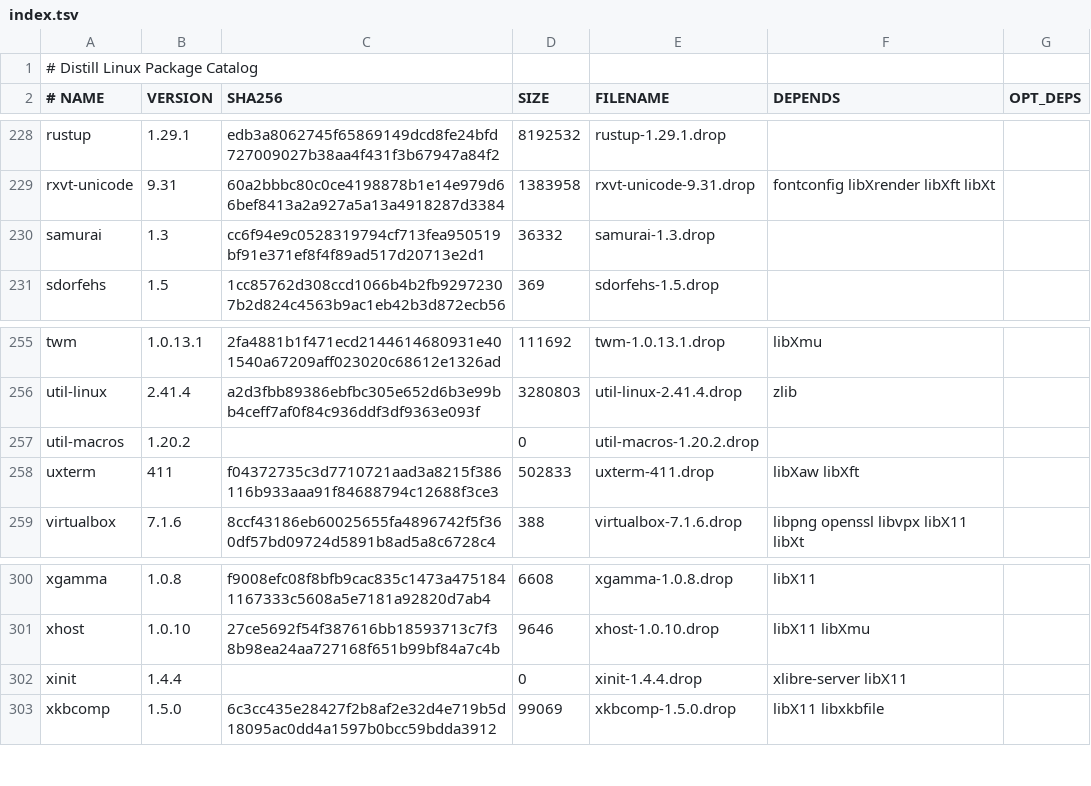
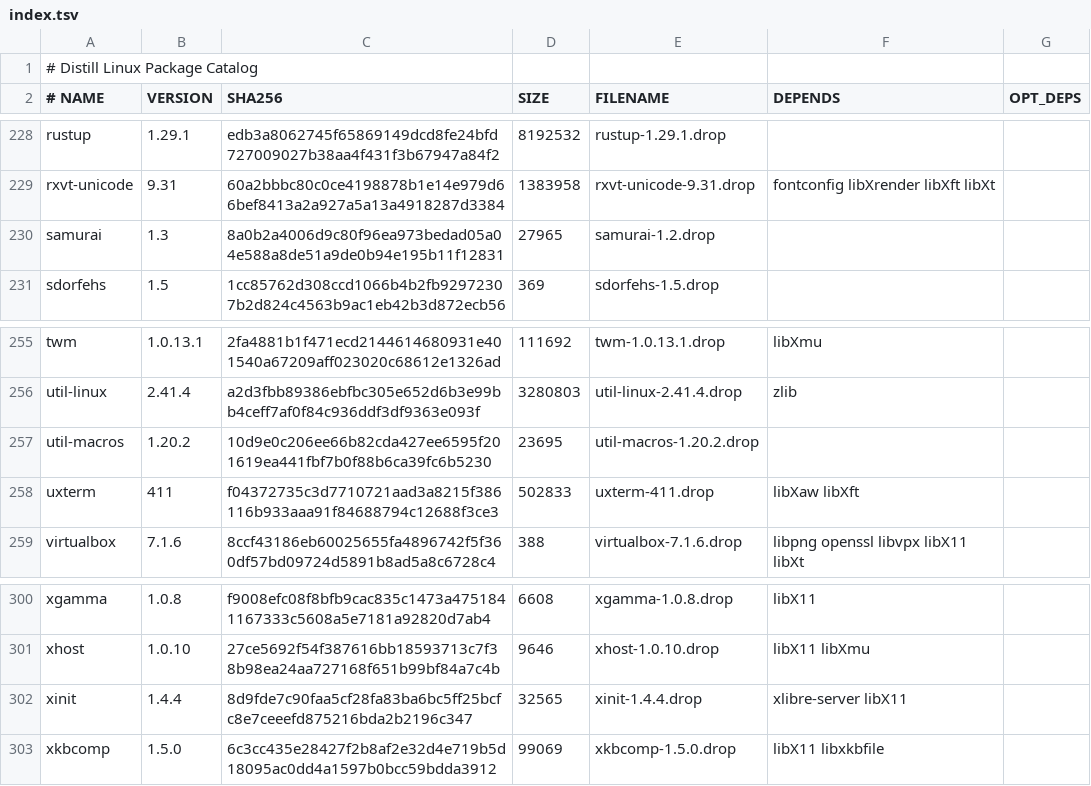
Before and after one commit to distill-linux/distill-linux.github.io, a TSV file: static/ports/index.tsv, drawn as a sheet; only a part is shown, gaps mark what is left out.

```diff
--- a/static/ports/index.tsv
+++ b/static/ports/index.tsv
@@ -229,3 +229,3 @@ rustup	1.29.1	edb3a8062745f65869149dcd8fe24bfd727009027b38aa4f431f3b67947a84f2	8
 rxvt-unicode	9.31	60a2bbbc80c0ce4198878b1e14e979d66bef8413a2a927a5a13a4918287d3384	1383958	rxvt-unicode-9.31.drop	fontconfig libXrender libXft libXt	
-samurai	1.3	cc6f94e9c0528319794cf713fea950519bf91e371ef8f4f89ad517d20713e2d1	36332	samurai-1.3.drop		
+samurai	1.3	8a0b2a4006d9c80f96ea973bedad05a04e588a8de51a9de0b94e195b11f12831	27965	samurai-1.2.drop		
 sdorfehs	1.5	1cc85762d308ccd1066b4b2fb92972307b2d824c4563b9ac1eb42b3d872ecb56	369	sdorfehs-1.5.drop		
@@ -256,3 +256,3 @@ twm	1.0.13.1	2fa4881b1f471ecd2144614680931e401540a67209aff023020c68612e1326ad	11
 util-linux	2.41.4	a2d3fbb89386ebfbc305e652d6b3e99bb4ceff7af0f84c936ddf3df9363e093f	3280803	util-linux-2.41.4.drop	zlib	
-util-macros	1.20.2		0	util-macros-1.20.2.drop		
+util-macros	1.20.2	10d9e0c206ee66b82cda427ee6595f201619ea441fbf7b0f88b6ca39fc6b5230	23695	util-macros-1.20.2.drop		
 uxterm	411	f04372735c3d7710721aad3a8215f386116b933aaa91f84688794c12688f3ce3	502833	uxterm-411.drop	libXaw libXft	
@@ -301,3 +301,3 @@ xgamma	1.0.8	f9008efc08f8bfb9cac835c1473a4751841167333c5608a5e7181a92820d7ab4	66
 xhost	1.0.10	27ce5692f54f387616bb18593713c7f38b98ea24aa727168f651b99bf84a7c4b	9646	xhost-1.0.10.drop	libX11 libXmu	
-xinit	1.4.4		0	xinit-1.4.4.drop	xlibre-server libX11	
+xinit	1.4.4	8d9fde7c90faa5cf28fa83ba6bc5ff25bcfc8e7ceeefd875216bda2b2196c347	32565	xinit-1.4.4.drop	xlibre-server libX11	
 xkbcomp	1.5.0	6c3cc435e28427f2b8af2e32d4e719b5d18095ac0dd4a1597b0bcc59bdda3912	99069	xkbcomp-1.5.0.drop	libX11 libxkbfile	
```
Also changed, not shown: 1 other file.
